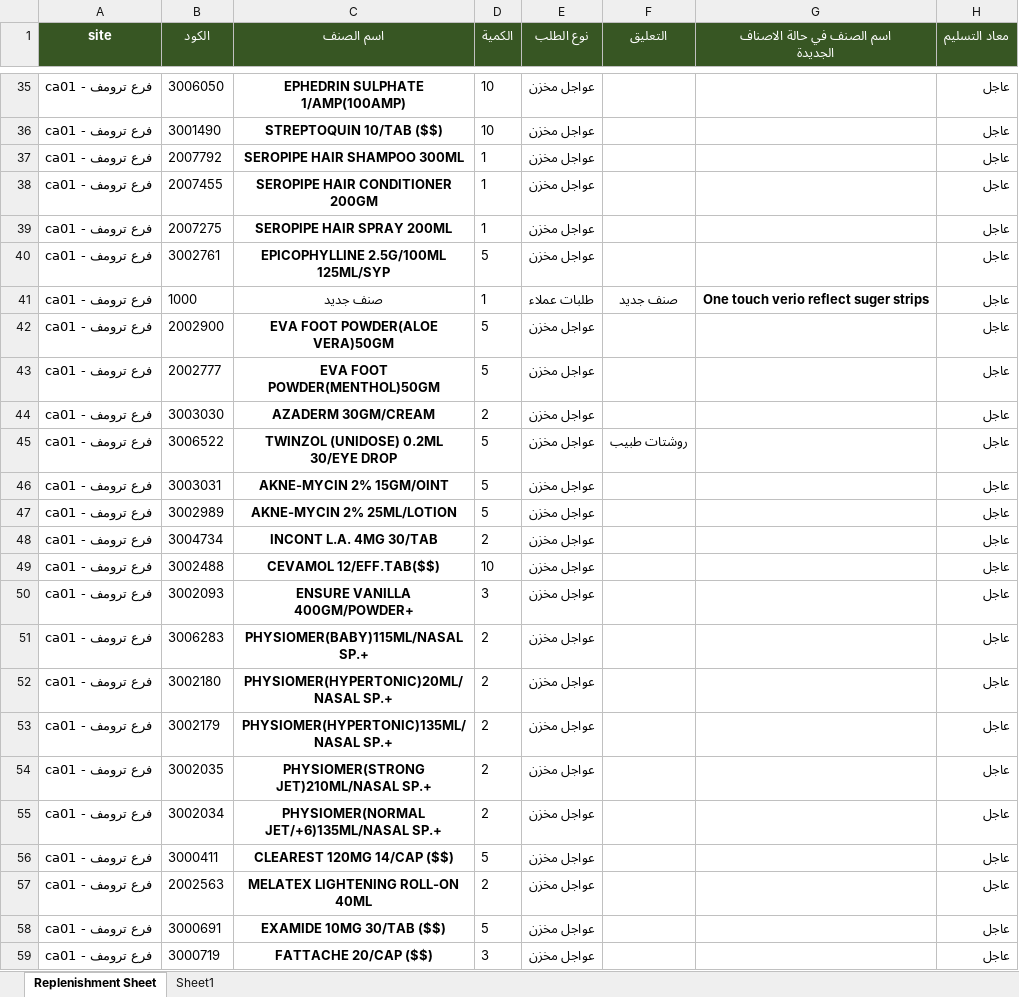
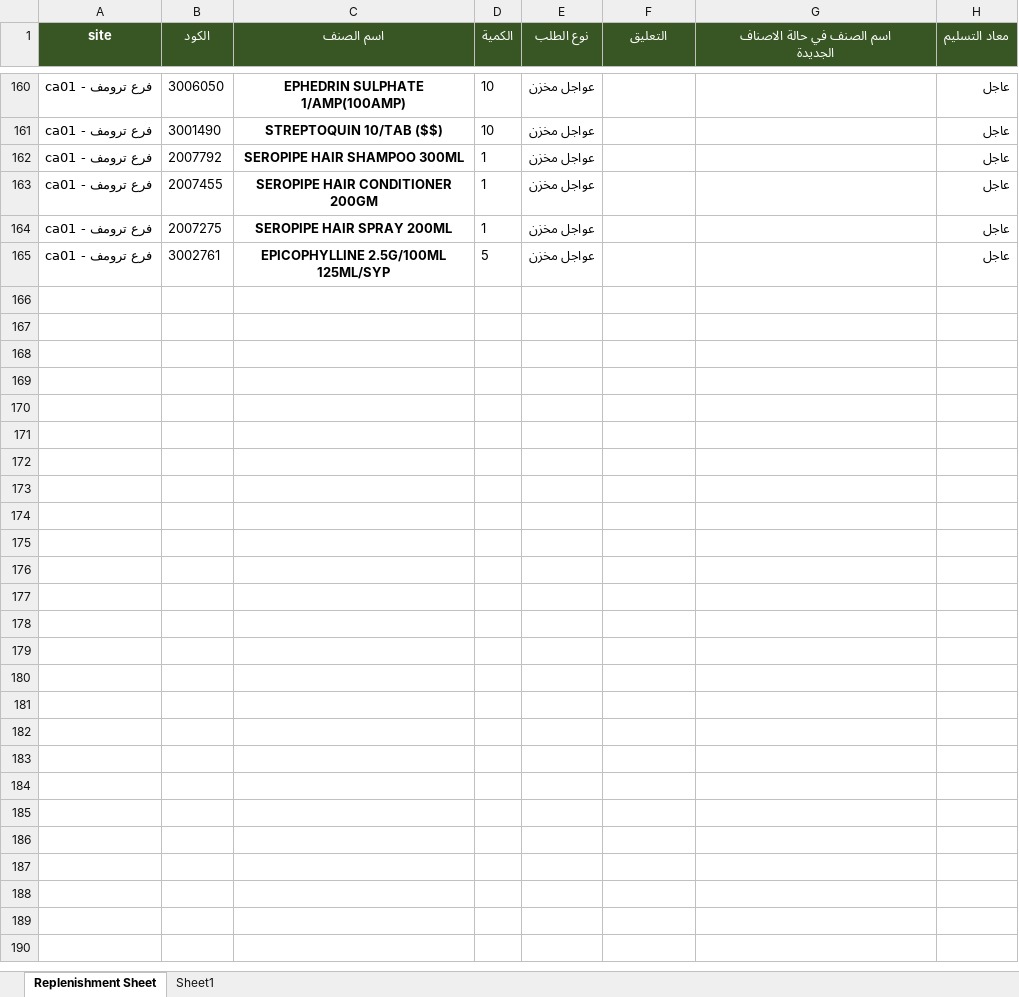
Before and after one commit to GharibSami/DemandTask, an Excel workbook: Replenishment/ميلات الفروع/sites to Replenishment .xlsx, sheet Replenishment Sheet, drawn as a sheet; only a part is shown, gaps mark what is left out; values as stored, in another font and other column widths than the file's, no borders; removed rows and columns are numbered as before the commit, all else as after; the diff covers the shown part only; the diff names each change by its address in the sheet, - before the commit and + after, or states it on an @@ line.

```diff
--- a/Replenishment/ميلات الفروع/sites to Replenishment .xlsx (sheet Replenishment Sheet)
+++ b/Replenishment/ميلات الفروع/sites to Replenishment .xlsx (sheet Replenishment Sheet)
-row 41: ca01 - فرع ترومف | 1000 | صنف جديد | 1 | طلبات عملاء | صنف جديد | One touch verio reflect suger strips | عاجل
-row 42: ca01 - فرع ترومف | 2002900 | EVA FOOT POWDER(ALOE VERA)50GM | 5 | عواجل مخزن |  |  | عاجل
-row 43: ca01 - فرع ترومف | 2002777 | EVA FOOT POWDER(MENTHOL)50GM | 5 | عواجل مخزن |  |  | عاجل
-row 44: ca01 - فرع ترومف | 3003030 | AZADERM 30GM/CREAM | 2 | عواجل مخزن |  |  | عاجل
-row 45: ca01 - فرع ترومف | 3006522 | TWINZOL (UNIDOSE) 0.2ML 30/EYE DROP | 5 | عواجل مخزن | روشتات طبيب |  | عاجل
-row 46: ca01 - فرع ترومف | 3003031 | AKNE-MYCIN 2% 15GM/OINT | 5 | عواجل مخزن |  |  | عاجل
-row 47: ca01 - فرع ترومف | 3002989 | AKNE-MYCIN 2% 25ML/LOTION | 5 | عواجل مخزن |  |  | عاجل
-row 48: ca01 - فرع ترومف | 3004734 | INCONT L.A. 4MG 30/TAB | 2 | عواجل مخزن |  |  | عاجل
-row 49: ca01 - فرع ترومف | 3002488 | CEVAMOL 12/EFF.TAB($$) | 10 | عواجل مخزن |  |  | عاجل
-row 50: ca01 - فرع ترومف | 3002093 | ENSURE VANILLA 400GM/POWDER+ | 3 | عواجل مخزن |  |  | عاجل
-row 51: ca01 - فرع ترومف | 3006283 | PHYSIOMER(BABY)115ML/NASAL SP.+ | 2 | عواجل مخزن |  |  | عاجل
-row 52: ca01 - فرع ترومف | 3002180 | PHYSIOMER(HYPERTONIC)20ML/NASAL SP.+ | 2 | عواجل مخزن |  |  | عاجل
-row 53: ca01 - فرع ترومف | 3002179 | PHYSIOMER(HYPERTONIC)135ML/NASAL SP.+ | 2 | عواجل مخزن |  |  | عاجل
-row 54: ca01 - فرع ترومف | 3002035 | PHYSIOMER(STRONG JET)210ML/NASAL SP.+ | 2 | عواجل مخزن |  |  | عاجل
-row 55: ca01 - فرع ترومف | 3002034 | PHYSIOMER(NORMAL JET/+6)135ML/NASAL SP.+ | 2 | عواجل مخزن |  |  | عاجل
-row 56: ca01 - فرع ترومف | 3000411 | CLEAREST 120MG 14/CAP ($$) | 5 | عواجل مخزن |  |  | عاجل
-row 57: ca01 - فرع ترومف | 2002563 | MELATEX LIGHTENING ROLL-ON 40ML | 2 | عواجل مخزن |  |  | عاجل
-row 58: ca01 - فرع ترومف | 3000691 | EXAMIDE 10MG 30/TAB ($$) | 5 | عواجل مخزن |  |  | عاجل
-row 59: ca01 - فرع ترومف | 3000719 | FATTACHE 20/CAP ($$) | 3 | عواجل مخزن |  |  | عاجل
```
Also changed, not shown: 125 added rows, 67 removed rows and cell formats elsewhere in this sheet, Replenishment/daily work/daily work.xlsx, 2 other files.
